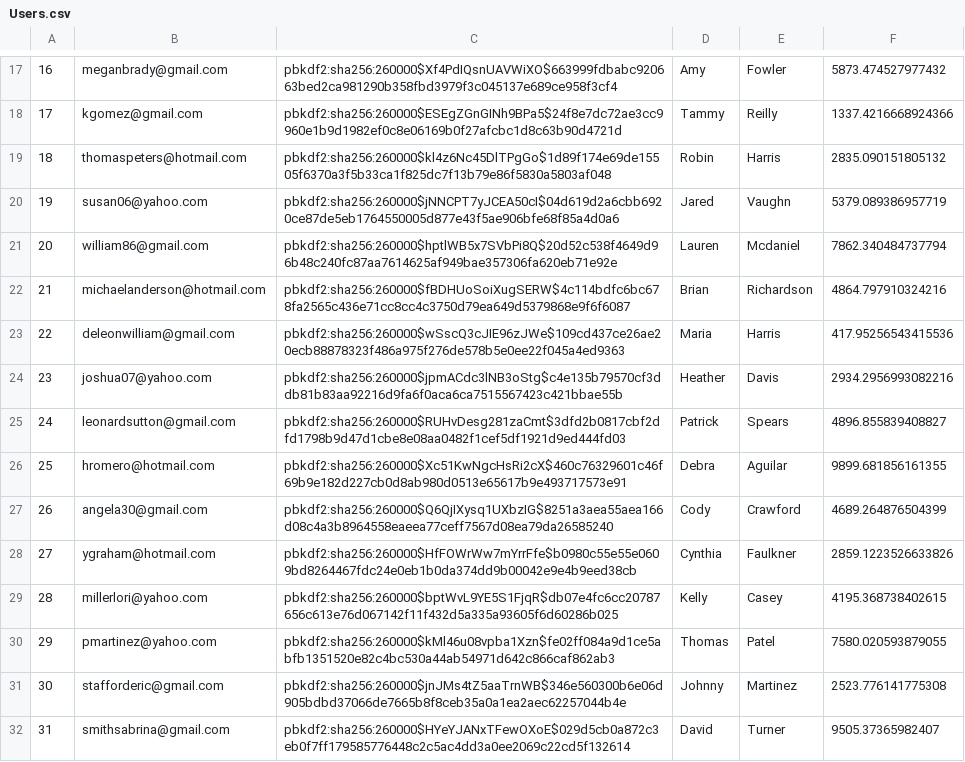
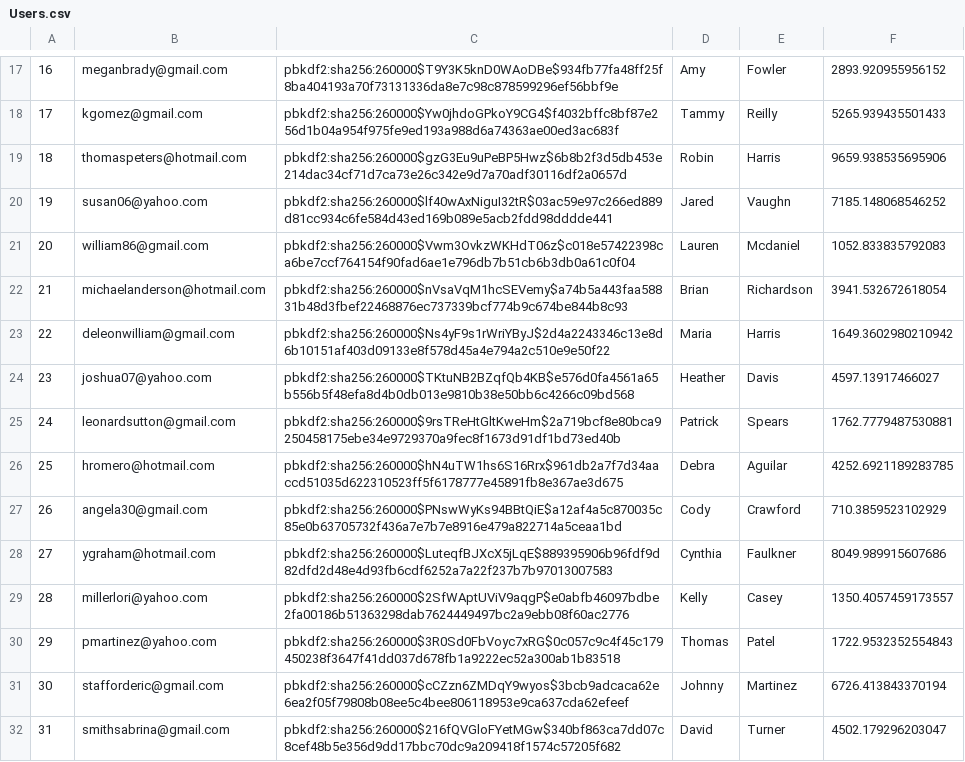
Before and after one commit to AlexEpstein1/316Amazon, a CSV file: db/generated/Users.csv, drawn as a sheet; only a part is shown, gaps mark what is left out; the diff covers the shown part only.

```diff
--- a/db/generated/Users.csv
+++ b/db/generated/Users.csv
@@ -17,16 +17,16 @@
-"16","meganbrady@gmail.com","pbkdf2:sha256:260000$Xf4PdIQsnUAVWiXO$663999fdbabc920663bed2ca981290b358fbd3979f3c045137e689ce958f3cf4","Amy","Fowler","5873.474527977432"
-"17","kgomez@gmail.com","pbkdf2:sha256:260000$ESEgZGnGINh9BPa5$24f8e7dc72ae3cc9960e1b9d1982ef0c8e06169b0f27afcbc1d8c63b90d4721d","Tammy","Reilly","1337.4216668924366"
-"18","thomaspeters@hotmail.com","pbkdf2:sha256:260000$kl4z6Nc45DlTPgGo$1d89f174e69de15505f6370a3f5b33ca1f825dc7f13b79e86f5830a5803af048","Robin","Harris","2835.090151805132"
-"19","susan06@yahoo.com","pbkdf2:sha256:260000$jNNCPT7yJCEA50cI$04d619d2a6cbb6920ce87de5eb1764550005d877e43f5ae906bfe68f85a4d0a6","Jared","Vaughn","5379.089386957719"
-"20","william86@gmail.com","pbkdf2:sha256:260000$hptlWB5x7SVbPi8Q$20d52c538f4649d96b48c240fc87aa7614625af949bae357306fa620eb71e92e","Lauren","Mcdaniel","7862.340484737794"
-"21","michaelanderson@hotmail.com","pbkdf2:sha256:260000$fBDHUoSoiXugSERW$4c114bdfc6bc678fa2565c436e71cc8cc4c3750d79ea649d5379868e9f6f6087","Brian","Richardson","4864.797910324216"
-"22","deleonwilliam@gmail.com","pbkdf2:sha256:260000$wSscQ3cJIE96zJWe$109cd437ce26ae20ecb88878323f486a975f276de578b5e0ee22f045a4ed9363","Maria","Harris","417.95256543415536"
-"23","joshua07@yahoo.com","pbkdf2:sha256:260000$jpmACdc3lNB3oStg$c4e135b79570cf3ddb81b83aa92216d9fa6f0aca6ca7515567423c421bbae55b","Heather","Davis","2934.2956993082216"
-"24","leonardsutton@gmail.com","pbkdf2:sha256:260000$RUHvDesg281zaCmt$3dfd2b0817cbf2dfd1798b9d47d1cbe8e08aa0482f1cef5df1921d9ed444fd03","Patrick","Spears","4896.855839408827"
-"25","hromero@hotmail.com","pbkdf2:sha256:260000$Xc51KwNgcHsRi2cX$460c76329601c46f69b9e182d227cb0d8ab980d0513e65617b9e493717573e91","Debra","Aguilar","9899.681856161355"
-"26","angela30@gmail.com","pbkdf2:sha256:260000$Q6QjIXysq1UXbzIG$8251a3aea55aea166d08c4a3b8964558eaeea77ceff7567d08ea79da26585240","Cody","Crawford","4689.264876504399"
-"27","ygraham@hotmail.com","pbkdf2:sha256:260000$HfFOWrWw7mYrrFfe$b0980c55e55e0609bd8264467fdc24e0eb1b0da374dd9b00042e9e4b9eed38cb","Cynthia","Faulkner","2859.1223526633826"
-"28","millerlori@yahoo.com","pbkdf2:sha256:260000$bptWvL9YE5S1FjqR$db07e4fc6cc20787656c613e76d067142f11f432d5a335a93605f6d60286b025","Kelly","Casey","4195.368738402615"
-"29","pmartinez@yahoo.com","pbkdf2:sha256:260000$kMl46u08vpba1Xzn$fe02ff084a9d1ce5abfb1351520e82c4bc530a44ab54971d642c866caf862ab3","Thomas","Patel","7580.020593879055"
-"30","stafforderic@gmail.com","pbkdf2:sha256:260000$jnJMs4tZ5aaTrnWB$346e560300b6e06d905bdbd37066de7665b8f8ceb35a0a1ea2aec62257044b4e","Johnny","Martinez","2523.776141775308"
-"31","smithsabrina@gmail.com","pbkdf2:sha256:260000$HYeYJANxTFewOXoE$029d5cb0a872c3eb0f7ff179585776448c2c5ac4dd3a0ee2069c22cd5f132614","David","Turner","9505.37365982407"
+"16","meganbrady@gmail.com","pbkdf2:sha256:260000$T9Y3K5knD0WAoDBe$934fb77fa48ff25f8ba404193a70f73131336da8e7c98c878599296ef56bbf9e","Amy","Fowler","2893.920955956152"
+"17","kgomez@gmail.com","pbkdf2:sha256:260000$Yw0jhdoGPkoY9CG4$f4032bffc8bf87e256d1b04a954f975fe9ed193a988d6a74363ae00ed3ac683f","Tammy","Reilly","5265.939435501433"
+"18","thomaspeters@hotmail.com","pbkdf2:sha256:260000$gzG3Eu9uPeBP5Hwz$6b8b2f3d5db453e214dac34cf71d7ca73e26c342e9d7a70adf30116df2a0657d","Robin","Harris","9659.938535695906"
+"19","susan06@yahoo.com","pbkdf2:sha256:260000$lf40wAxNiguI32tR$03ac59e97c266ed889d81cc934c6fe584d43ed169b089e5acb2fdd98dddde441","Jared","Vaughn","7185.148068546252"
+"20","william86@gmail.com","pbkdf2:sha256:260000$Vwm3OvkzWKHdT06z$c018e57422398ca6be7ccf764154f90fad6ae1e796db7b51cb6b3db0a61c0f04","Lauren","Mcdaniel","1052.833835792083"
+"21","michaelanderson@hotmail.com","pbkdf2:sha256:260000$nVsaVqM1hcSEVemy$a74b5a443faa58831b48d3fbef22468876ec737339bcf774b9c674be844b8c93","Brian","Richardson","3941.532672618054"
+"22","deleonwilliam@gmail.com","pbkdf2:sha256:260000$Ns4yF9s1rWriYByJ$2d4a2243346c13e8d6b10151af403d09133e8f578d45a4e794a2c510e9e50f22","Maria","Harris","1649.3602980210942"
+"23","joshua07@yahoo.com","pbkdf2:sha256:260000$TKtuNB2BZqfQb4KB$e576d0fa4561a65b556b5f48efa8d4b0db013e9810b38e50bb6c4266c09bd568","Heather","Davis","4597.13917466027"
+"24","leonardsutton@gmail.com","pbkdf2:sha256:260000$9rsTReHtGltKweHm$2a719bcf8e80bca9250458175ebe34e9729370a9fec8f1673d91df1bd73ed40b","Patrick","Spears","1762.7779487530881"
+"25","hromero@hotmail.com","pbkdf2:sha256:260000$hN4uTW1hs6S16Rrx$961db2a7f7d34aaccd51035d622310523ff5f6178777e45891fb8e367ae3d675","Debra","Aguilar","4252.6921189283785"
+"26","angela30@gmail.com","pbkdf2:sha256:260000$PNswWyKs94BBtQiE$a12af4a5c870035c85e0b63705732f436a7e7b7e8916e479a822714a5ceaa1bd","Cody","Crawford","710.3859523102929"
+"27","ygraham@hotmail.com","pbkdf2:sha256:260000$LuteqfBJXcX5jLqE$889395906b96fdf9d82dfd2d48e4d93fb6cdf6252a7a22f237b7b97013007583","Cynthia","Faulkner","8049.989915607686"
+"28","millerlori@yahoo.com","pbkdf2:sha256:260000$2SfWAptUViV9aqgP$e0abfb46097bdbe2fa00186b51363298dab7624449497bc2a9ebb08f60ac2776","Kelly","Casey","1350.4057459173557"
+"29","pmartinez@yahoo.com","pbkdf2:sha256:260000$3R0Sd0FbVoyc7xRG$0c057c9c4f45c179450238f3647f41dd037d678fb1a9222ec52a300ab1b83518","Thomas","Patel","1722.9532352554843"
+"30","stafforderic@gmail.com","pbkdf2:sha256:260000$cCZzn6ZMDqY9wyos$3bcb9adcaca62e6ea2f05f79808b08ee5c4bee806118953e9ca637cda62efeef","Johnny","Martinez","6726.413843370194"
+"31","smithsabrina@gmail.com","pbkdf2:sha256:260000$216fQVGloFYetMGw$340bf863ca7dd07c8cef48b5e356d9dd17bbc70dc9a209418f1574c57205f682","David","Turner","4502.179296203047"
```
Also changed, not shown: 68 edited cells elsewhere in this file, 2 other files.
